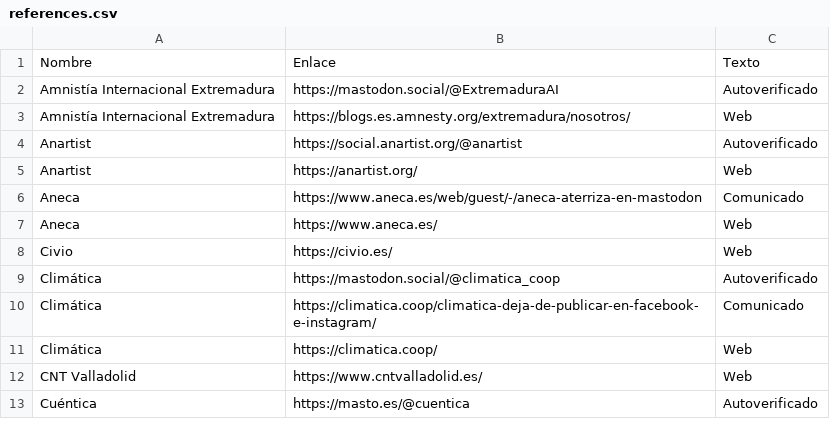
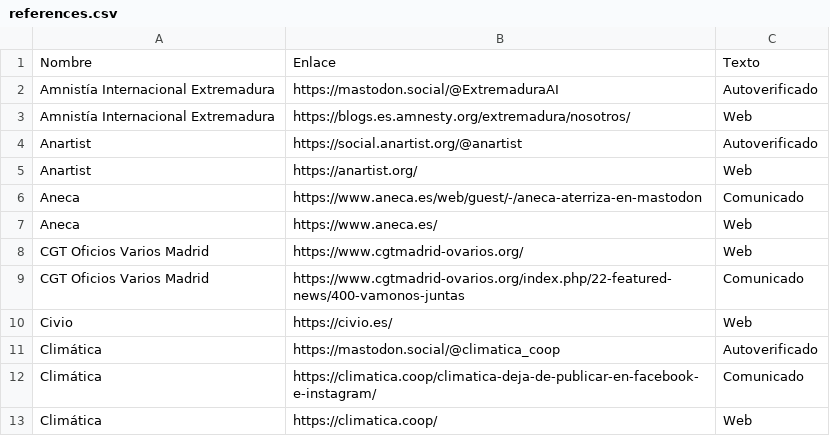
Before and after one commit to Nokorpo/spain-into-the-fediverse, a CSV file: references.csv, drawn as a sheet; only a part is shown; the shorter side is filled out with more unchanged rows; the diff names each change by its address in the sheet, - before the commit and + after, or states it on an @@ line.

Commit message:
Add CGT Oficios Varios Madrid

```diff
--- a/references.csv
+++ b/references.csv
+row 8: CGT Oficios Varios Madrid | https://www.cgtmadrid-ovarios.org/ | Web
+row 9: CGT Oficios Varios Madrid | https://www.cgtmadrid-ovarios.org/index.php/22-featured-news/400-vamonos-juntas | Comunicado
```
Also changed, not shown: accounts.csv, table.csv.
